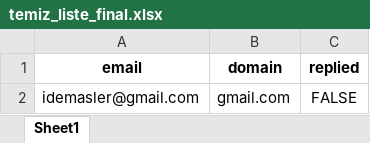
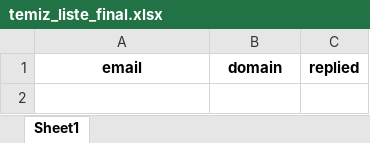
Before and after one commit to ademisler/cleanmailer, an Excel workbook: reports/temiz_liste_final.xlsx, sheet Sheet1, drawn as a sheet; values as stored, in another font and other column widths than the file's, no borders; the diff names each change by its address in the sheet, - before the commit and + after, or states it on an @@ line.

```diff
--- a/reports/temiz_liste_final.xlsx (sheet Sheet1)
+++ b/reports/temiz_liste_final.xlsx (sheet Sheet1)
-row 2: idemasler@gmail.com | gmail.com | FALSE
```
Also changed, not shown: reports/aktif_mailler.xlsx, reports/bounced.xlsx, 2 other files.
